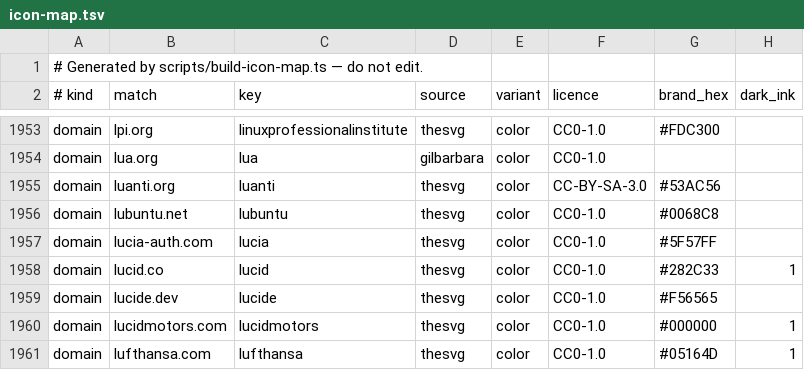
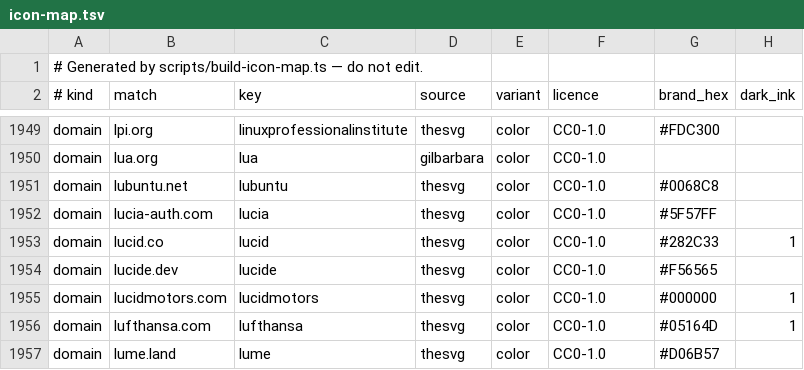
Before and after one commit to ahmedjidar/trynta, a TSV file: src-tauri/assets/icon-map.tsv, drawn as a sheet; only a part is shown, gaps mark what is left out; the shorter side is filled out with more unchanged rows; the diff covers the shown part only; the diff names each change by its address in the sheet, - before the commit and + after, or states it on an @@ line.

```diff
--- a/src-tauri/assets/icon-map.tsv
+++ b/src-tauri/assets/icon-map.tsv
-row 1955: domain | luanti.org | luanti | thesvg | color | CC-BY-SA-3.0 | #53AC56
```
Also changed, not shown: 5 removed rows elsewhere in this file, 9 other files.
